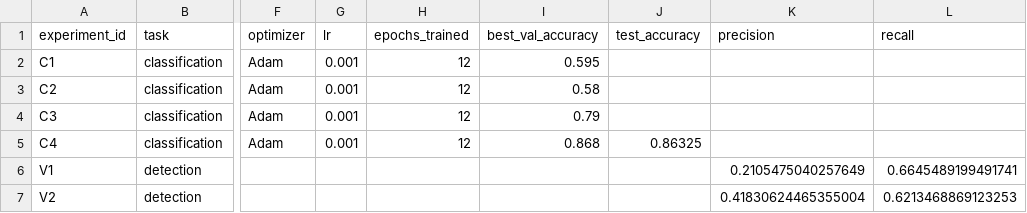
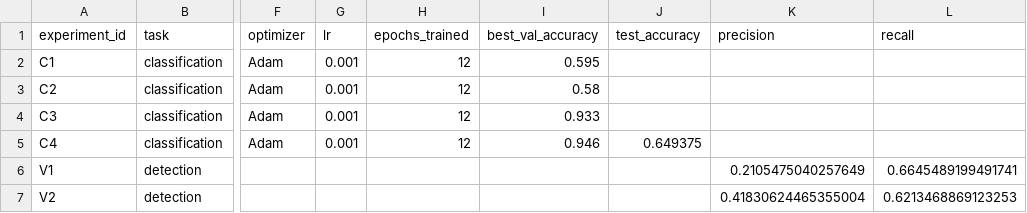
Before and after one commit to artem8249/Abdulmanov_KSBO-13-24_group_1, a CSV file: homeworks/HW10-11/artifacts/runs.csv, drawn as a sheet; only a part is shown, gaps mark what is left out; the diff names each change by its address in the sheet, - before the commit and + after, or states it on an @@ line.

```diff
--- a/homeworks/HW10-11/artifacts/runs.csv
+++ b/homeworks/HW10-11/artifacts/runs.csv
-I4 (best_val_accuracy): 0.79
+I4 (best_val_accuracy): 0.933
-I5 (best_val_accuracy): 0.868
+I5 (best_val_accuracy): 0.946
-J5 (test_accuracy): 0.86325
+J5 (test_accuracy): 0.649375
```
Also changed, not shown: homeworks/HW12/artifacts/runs.csv, 8 other files.
